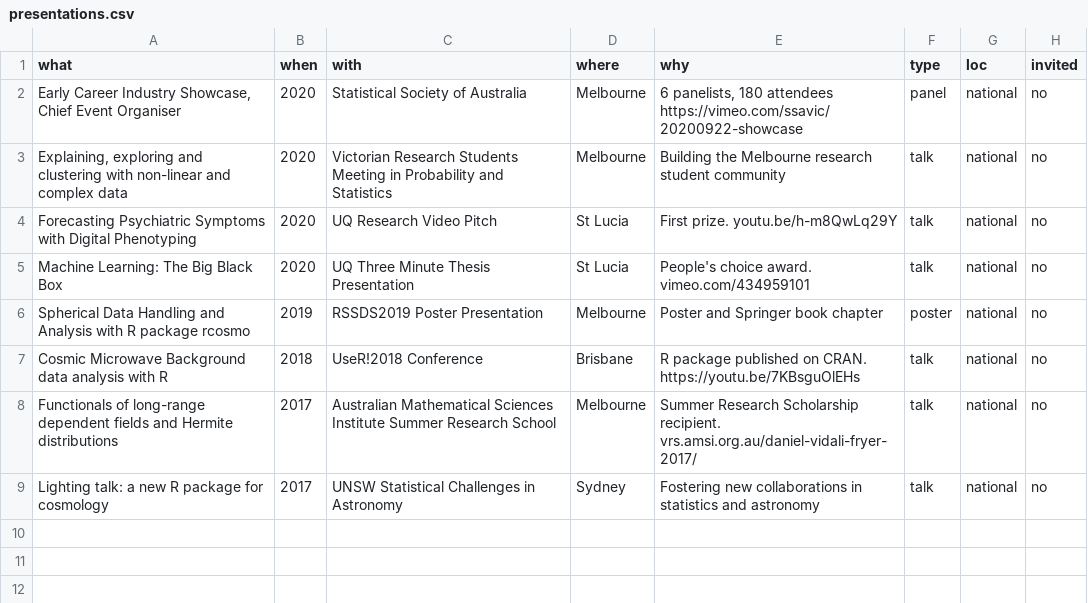
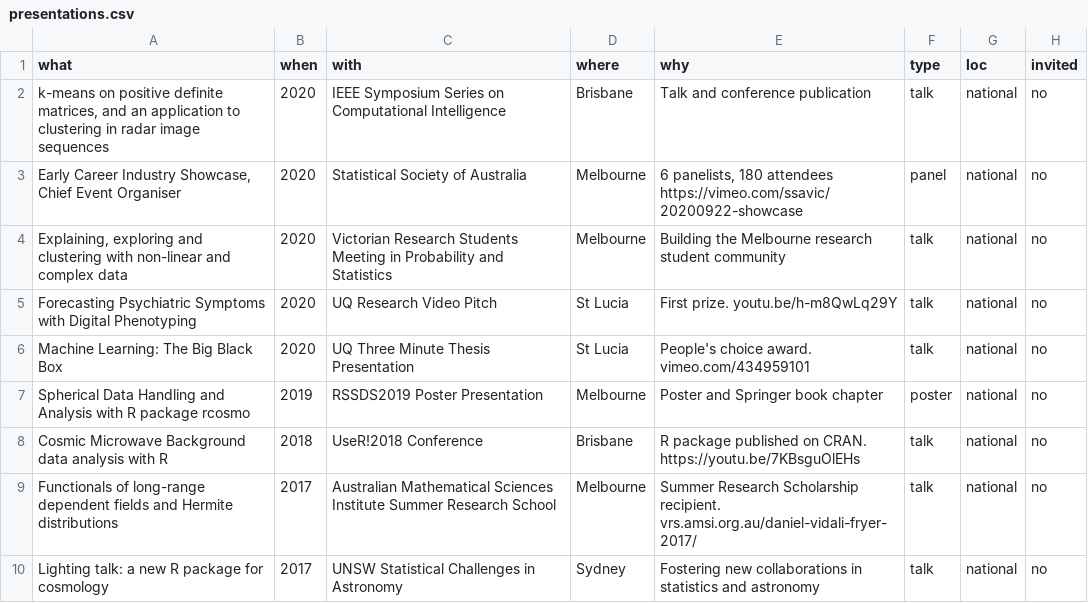
Before and after one commit to frycast/cv, a CSV file: data/presentations.csv, drawn as a sheet.

```diff
--- a/data/presentations.csv
+++ b/data/presentations.csv
@@ -1,2 +1,3 @@
 what,when,with,where,why, type, loc, invited
+"k-means on positive definite matrices, and an application to clustering in radar image sequences",2020,IEEE Symposium Series on Computational Intelligence,Brisbane,Talk and conference publication,talk,national,no
 "Early Career Industry Showcase, Chief Event Organiser",2020,Statistical Society of Australia,Melbourne,"6 panelists, 180 attendees https://vimeo.com/ssavic/20200922-showcase",panel,national,no
```
Also changed, not shown: 1 other file.
